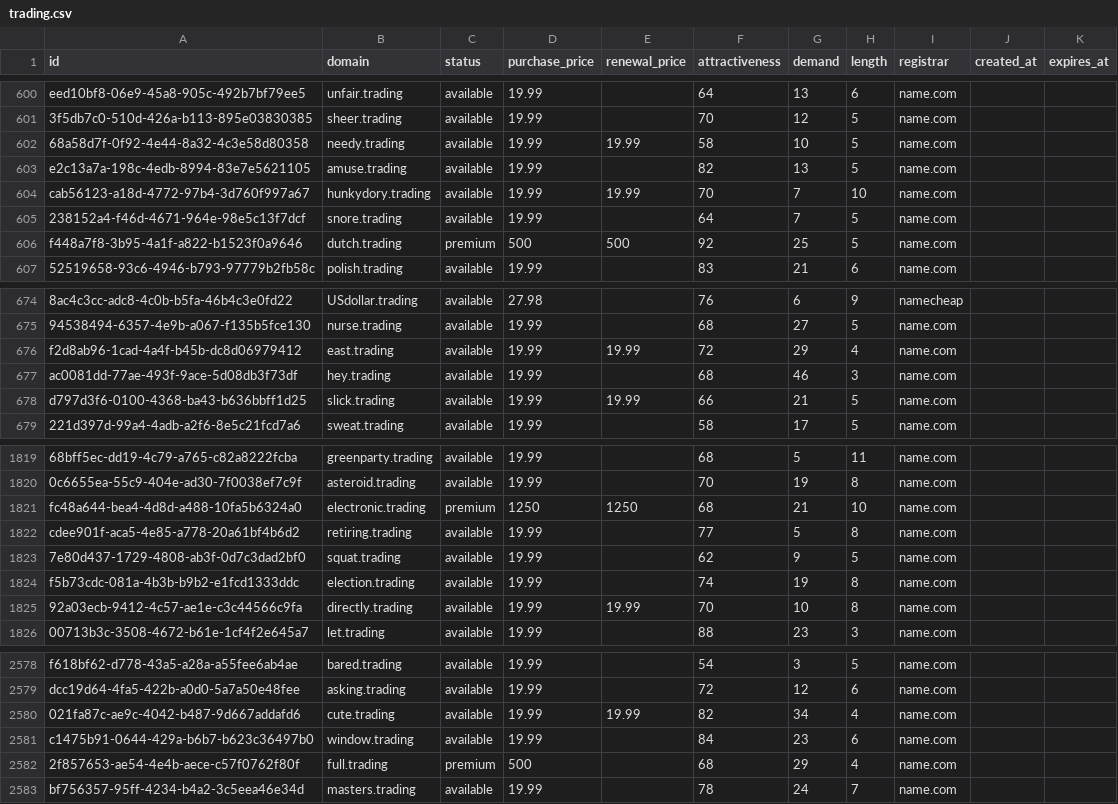
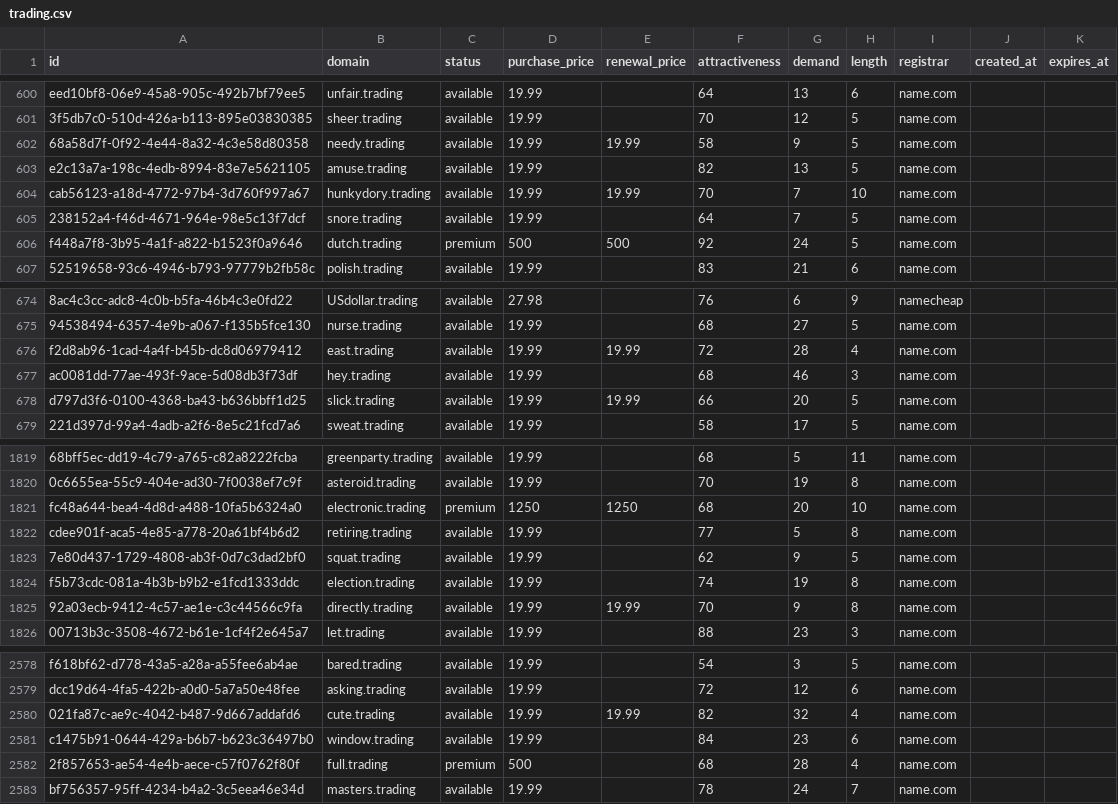
Before and after one commit to UniqueDomains/trading-oneword-domains, a CSV file: trading.csv, drawn as a sheet; only a part is shown, gaps mark what is left out; the diff covers the shown part only; the diff names each change by its address in the sheet, - before the commit and + after, or states it on an @@ line.

Commit message:
Domains update

```diff
--- a/trading.csv
+++ b/trading.csv
-G602 (demand): 10
+G602 (demand): 9
-G606 (demand): 25
+G606 (demand): 24
-G676 (demand): 29
+G676 (demand): 28
-G678 (demand): 21
+G678 (demand): 20
-G1821 (demand): 21
+G1821 (demand): 20
-G1825 (demand): 10
+G1825 (demand): 9
-G2580 (demand): 34
+G2580 (demand): 32
-G2582 (demand): 29
+G2582 (demand): 28
```
Also changed, not shown: 80 edited cells elsewhere in this file, 3 other files.
